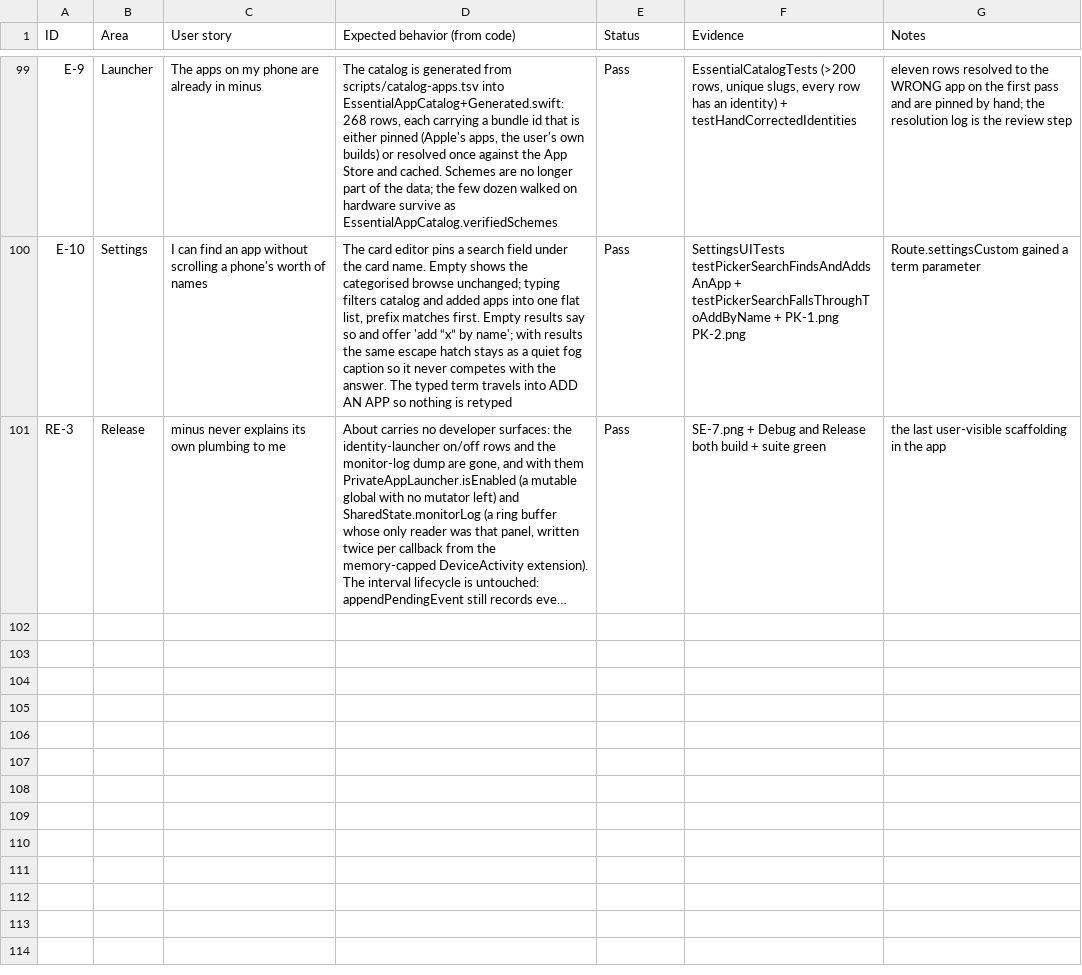
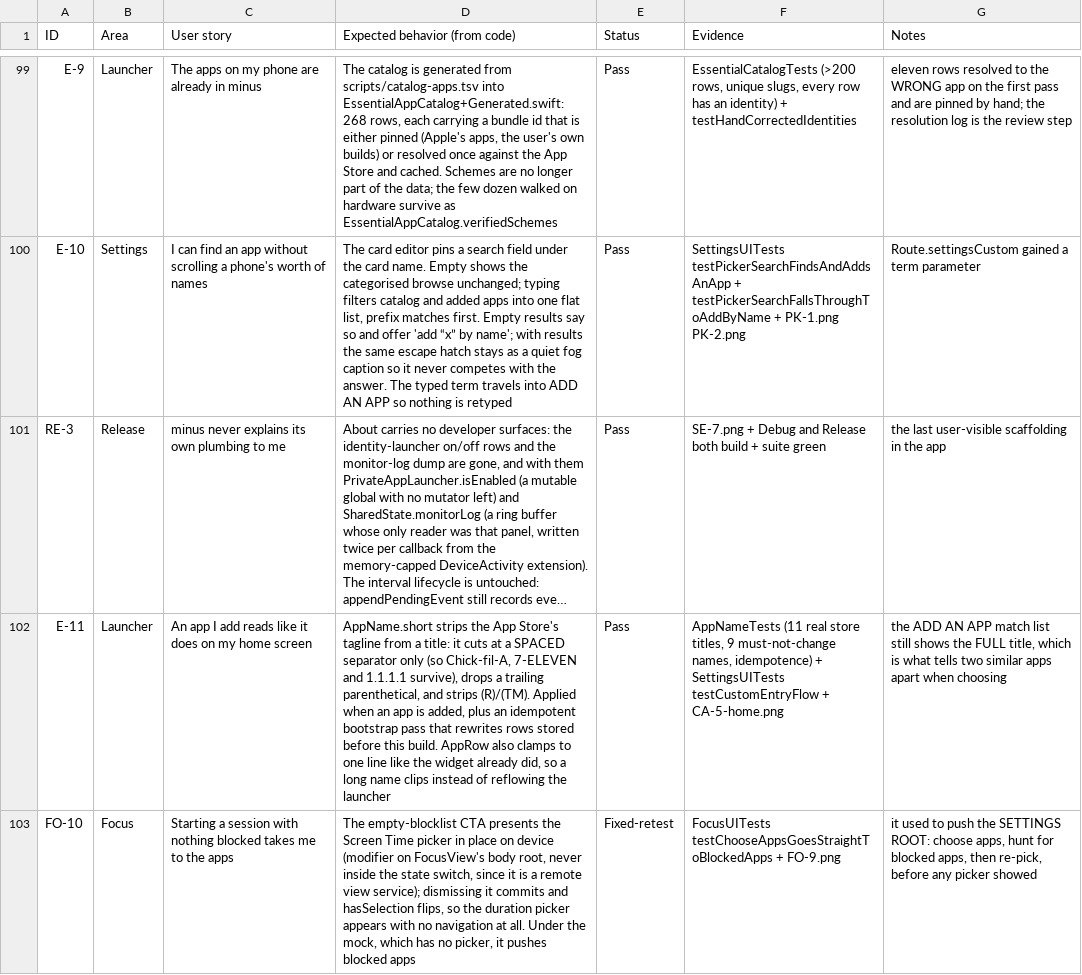
Before and after one commit to advegaf/minus, a CSV file: QA/feature-stories.csv, drawn as a sheet; only a part is shown, gaps mark what is left out; long unchanged cells end in …; the diff names each change by its address in the sheet, - before the commit and + after, or states it on an @@ line.

Commit message:
names read like the home screen; choosing blocked apps opens the picker
Two pieces of friction the app put in its own way.

An app added by name wore the App Store's marketing title. Catalog rows carry
the short name from the TSV, but ADD AN APP stored AppSearch.Match.name
verbatim, so the launcher read 'MacroFactor - Macro Tracker' where the home
screen reads 'MacroFactor'. Worse, AppRow had no lineLimit, so a long title
wrapped onto a second line and broke the launcher's rhythm — while the widget
had clamped to one line all along.

AppName.short cuts at a SPACED separator only. That is the whole safety of it:
Chick-fil-A, 7-ELEVEN and 1.1.1.1 carry hyphens and dots inside the name, and
a naive split turns the first into 'Chick'. Validated against the 148 store
titles already cached from the catalog build: 61 shorten, nothing that should
have been left alone was touched. It runs when an app is added and once at
bootstrap for rows stored before this build, which is safe because shortening
an already-short name is a no-op.

DesignGuard rule 6 caught the separator table, since it bans em and en dashes
in string literals under Minus/ — including their escape form, deliberately.
The rule is right and these characters are being parsed out of someone else's
copy rather than shown, so they are named by code point instead of routed
around.

'Nothing to block yet' pushed the SETTINGS ROOT, so wanting to start a session
meant: choose apps, hunt for the blocked-apps row, tap Re-pick, and only then
see a picker. It now presents the Screen Time picker in place, with the
modifier on FocusView's body root rather than inside the state switch — it is
a remote view service and a conditionally mounted anchor renders it blank, the
v1.1 lesson. Dismissing commits and flips hasSelection, so the duration picker
appears on its own with no navigation. The mock keeps navigating, since the
simulator has no picker, but to blocked apps rather than the root.

The commit semantics moved to AppDependencies.commitBlockSelection rather than
being copied: an empty selection means no blocklist, which must unregister and
disable every enabled schedule because the registry cannot carry nil, and a
non-empty one must refresh or shields fire with stale tokens. Two copies of
that would drift.

93 unit + 56 UI green. Version 1.15.0 (12).

```diff
--- a/QA/feature-stories.csv
+++ b/QA/feature-stories.csv
+row 102: E-11 | Launcher | An app I add reads like it does on my home screen | AppName.short strips the App Store's tagline from a title: it cuts at a SPACED separator only (so Chick-fil-A, 7-ELEVEN and 1.1.1.1 survive), drops a trailing parenthetical, and strips (R)/(TM). Applied when an app is added, plus an idempotent bootstrap pass that rewrites rows stored before this build. AppRow also clamps to one line like the widget already did, so a long name clips instead of reflowing the launcher | Pass | AppNameTests (11 real store titles, 9 must-not-change names, idempotence) + SettingsUITests testCustomEntryFlow + CA-5-home.png | the ADD AN APP match list still shows the FULL title, which is what tells two similar apps apart when choosing
+row 103: FO-10 | Focus | Starting a session with nothing blocked takes me to the apps | The empty-blocklist CTA presents the Screen Time picker in place on device (modifier on FocusView's body root, never inside the state switch, since it is a remote view service); dismissing it commits and hasSelection flips, so the duration picker appears with no navigation at all. Under the mock, which has no picker, it pushes blocked apps | Fixed-retest | FocusUITests testChooseAppsGoesStraightToBlockedApps + FO-9.png | it used to push the SETTINGS ROOT: choose apps, hunt for blocked apps, then re-pick, before any picker showed
```
Also changed, not shown: 13 other files.
